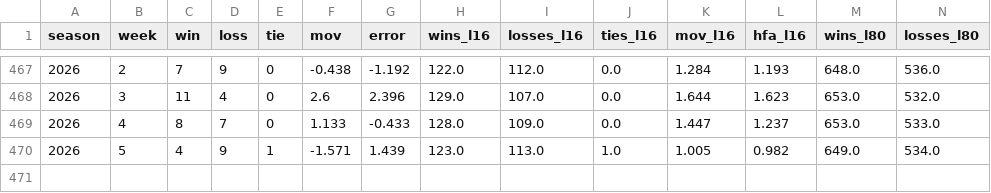
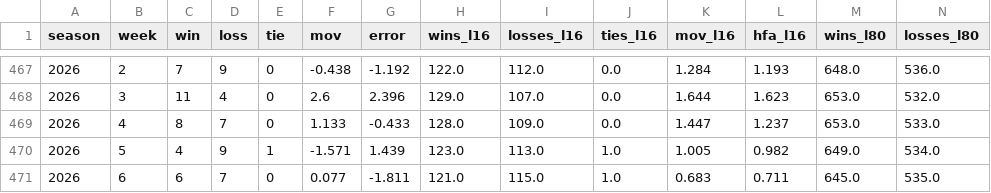
Before and after one commit to greerreNFL/Stadiums, a CSV file: data/rolling_league_hfa.csv, drawn as a sheet; only a part is shown, gaps mark what is left out; rows hold the shown columns only; the diff names each change by its address in the sheet, - before the commit and + after, or states it on an @@ line.

```diff
--- a/data/rolling_league_hfa.csv
+++ b/data/rolling_league_hfa.csv
+row 471: 2026 | 6 | 6 | 7 | 0 | 0.077 | -1.811 | 121.0 | 115.0 | 1.0 | 0.683 | 0.711 | 645.0 | 535.0
```
Also changed, not shown: data/team_stadiums.csv, 1 other file.
